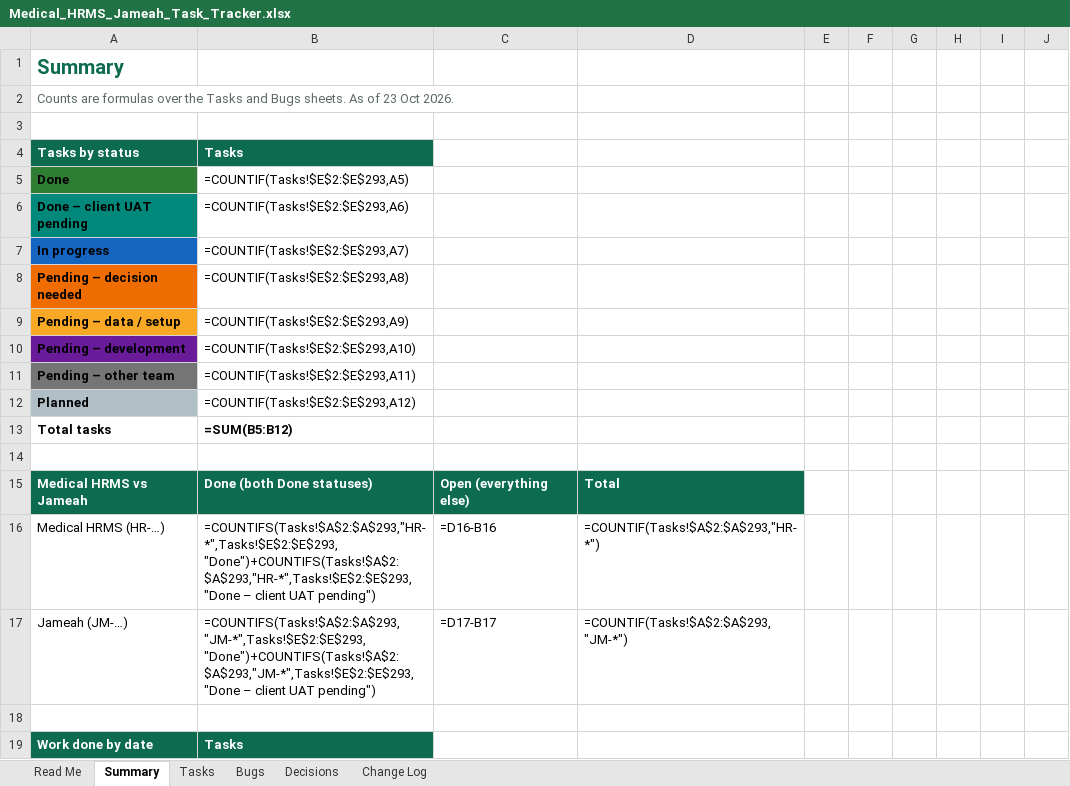
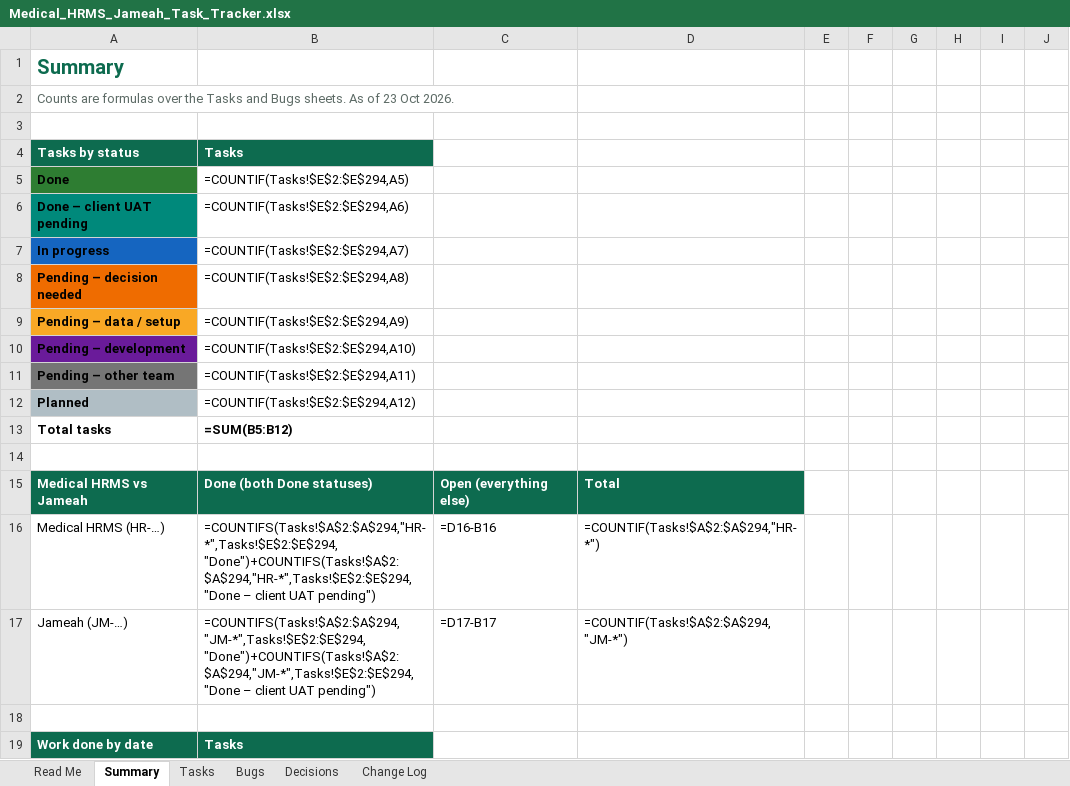
Before and after one commit to phpdevpro/edu-alriyada-hrm, an Excel workbook: project_tracking/Medical_HRMS_Jameah_Task_Tracker.xlsx, sheet Summary, drawn as a sheet; only a part is shown; values as stored, in another font and other column widths than the file's, no borders; formulas without a stored value are shown as written; the diff covers the shown part only; the diff names each change by its address in the sheet, - before the commit and + after, or states it on an @@ line.

```diff
--- a/project_tracking/Medical_HRMS_Jameah_Task_Tracker.xlsx (sheet Summary)
+++ b/project_tracking/Medical_HRMS_Jameah_Task_Tracker.xlsx (sheet Summary)
-B5: =COUNTIF(Tasks!$E$2:$E$293,A5)
+B5: =COUNTIF(Tasks!$E$2:$E$294,A5)
-B6: =COUNTIF(Tasks!$E$2:$E$293,A6)
+B6: =COUNTIF(Tasks!$E$2:$E$294,A6)
-B7: =COUNTIF(Tasks!$E$2:$E$293,A7)
+B7: =COUNTIF(Tasks!$E$2:$E$294,A7)
-B8: =COUNTIF(Tasks!$E$2:$E$293,A8)
+B8: =COUNTIF(Tasks!$E$2:$E$294,A8)
-B9: =COUNTIF(Tasks!$E$2:$E$293,A9)
+B9: =COUNTIF(Tasks!$E$2:$E$294,A9)
-B10: =COUNTIF(Tasks!$E$2:$E$293,A10)
+B10: =COUNTIF(Tasks!$E$2:$E$294,A10)
-B11: =COUNTIF(Tasks!$E$2:$E$293,A11)
+B11: =COUNTIF(Tasks!$E$2:$E$294,A11)
-B12: =COUNTIF(Tasks!$E$2:$E$293,A12)
+B12: =COUNTIF(Tasks!$E$2:$E$294,A12)
-B16: =COUNTIFS(Tasks!$A$2:$A$293,"HR-*",Tasks!$E$2:$E$293,"Done")+COUNTIFS(Tasks!$A$2:$A$293,"HR-*",Tasks!$E$2:$E$293,"Done – client…
+B16: =COUNTIFS(Tasks!$A$2:$A$294,"HR-*",Tasks!$E$2:$E$294,"Done")+COUNTIFS(Tasks!$A$2:$A$294,"HR-*",Tasks!$E$2:$E$294,"Done – client…
-D16: =COUNTIF(Tasks!$A$2:$A$293,"HR-*")
+D16: =COUNTIF(Tasks!$A$2:$A$294,"HR-*")
-B17: =COUNTIFS(Tasks!$A$2:$A$293,"JM-*",Tasks!$E$2:$E$293,"Done")+COUNTIFS(Tasks!$A$2:$A$293,"JM-*",Tasks!$E$2:$E$293,"Done – client…
+B17: =COUNTIFS(Tasks!$A$2:$A$294,"JM-*",Tasks!$E$2:$E$294,"Done")+COUNTIFS(Tasks!$A$2:$A$294,"JM-*",Tasks!$E$2:$E$294,"Done – client…
-D17: =COUNTIF(Tasks!$A$2:$A$293,"JM-*")
+D17: =COUNTIF(Tasks!$A$2:$A$294,"JM-*")
```
Also changed, not shown: 218 edited cells elsewhere in this sheet, sheet Bugs, sheet Tasks, sheet Change Log, project_tracking/Medical_HRMS_Jameah_Checklist.xlsx, project_tracking/Medical_HRMS_Jameah_Test_Cases.xlsx, 52 other files.
